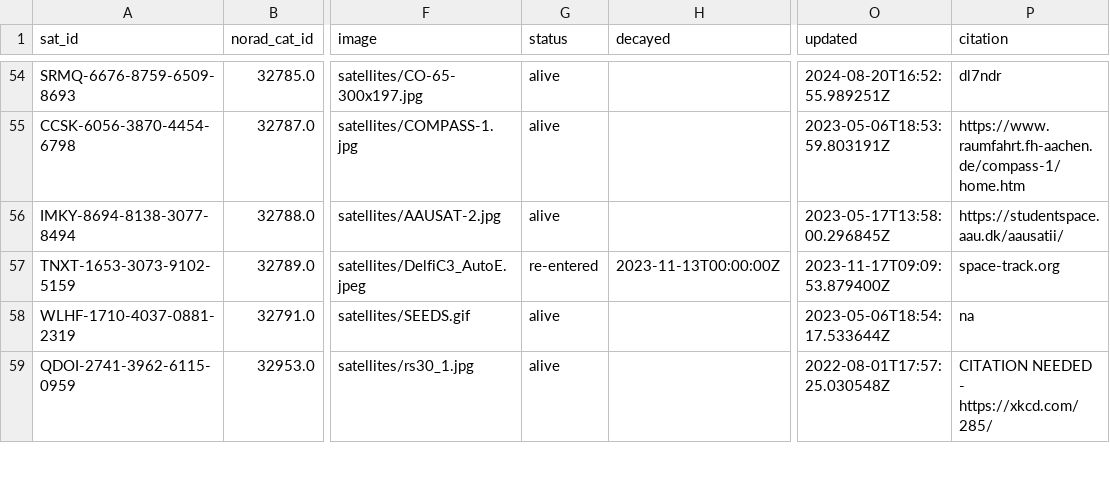
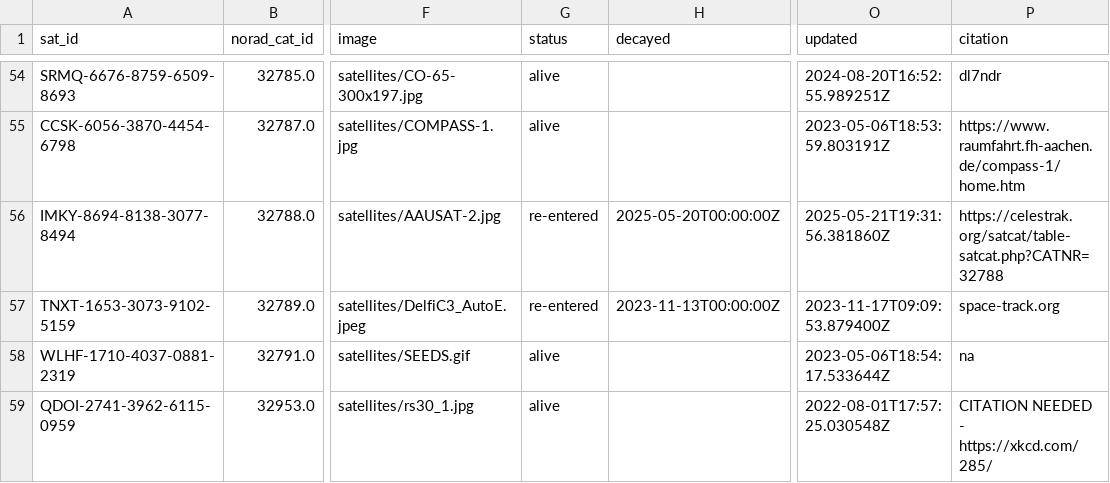
Before and after one commit to hyundotio/amateur-satellite-database, a CSV file: data/satnogs.csv, drawn as a sheet; only a part is shown, gaps mark what is left out; the diff names each change by its address in the sheet, - before the commit and + after, or states it on an @@ line.

```diff
--- a/data/satnogs.csv
+++ b/data/satnogs.csv
-G56 (status): alive
+G56 (status): re-entered
-H56 (decayed): (empty)
+H56 (decayed): 2025-05-20T00:00:00Z
-O56 (updated): 2023-05-17T13:58:00.296845Z
+O56 (updated): 2025-05-21T19:31:56.381860Z
-P56 (citation): https://studentspace.aau.dk/aausatii/
+P56 (citation): https://celestrak.org/satcat/table-satcat.php?CATNR=32788
```
Also changed, not shown: 1 other file.
